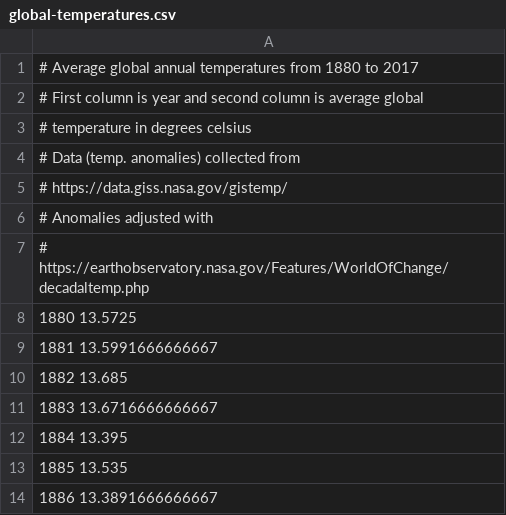
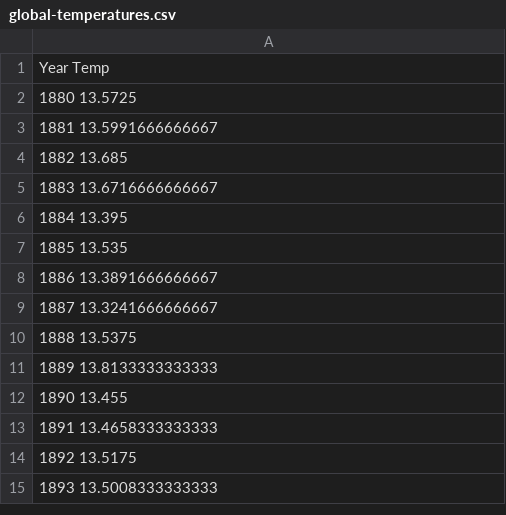
Before and after one commit to helgeingvart/FYS-2021, a CSV file: task-sheets/W37/global-temperatures.csv, drawn as a sheet; only a part is shown; the shorter side is filled out with more unchanged rows.

Commit message:
1 task finished in Excerices set 4

```diff
--- a/task-sheets/W37/global-temperatures.csv
+++ b/task-sheets/W37/global-temperatures.csv
@@ -1,8 +1,2 @@
-# Average global annual temperatures from 1880 to 2017
-# First column is year and second column is average global
-# temperature in degrees celsius
-# Data (temp. anomalies) collected from
-# https://data.giss.nasa.gov/gistemp/
-# Anomalies adjusted with
-# https://earthobservatory.nasa.gov/Features/WorldOfChange/decadaltemp.php
+Year Temp
 1880 13.5725
```
Also changed, not shown: task-sheets/W36/education-salary.csv, 3 other files.
